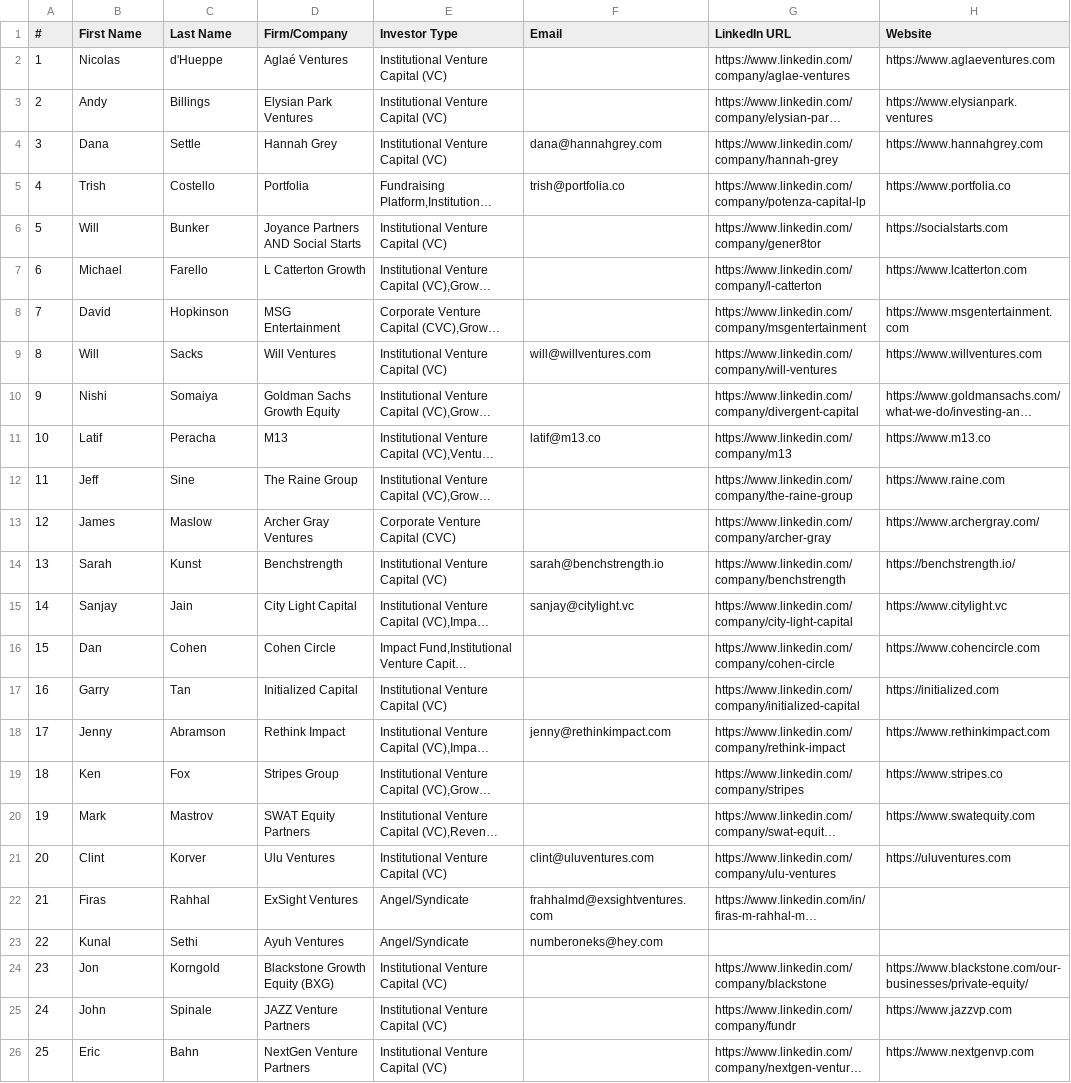
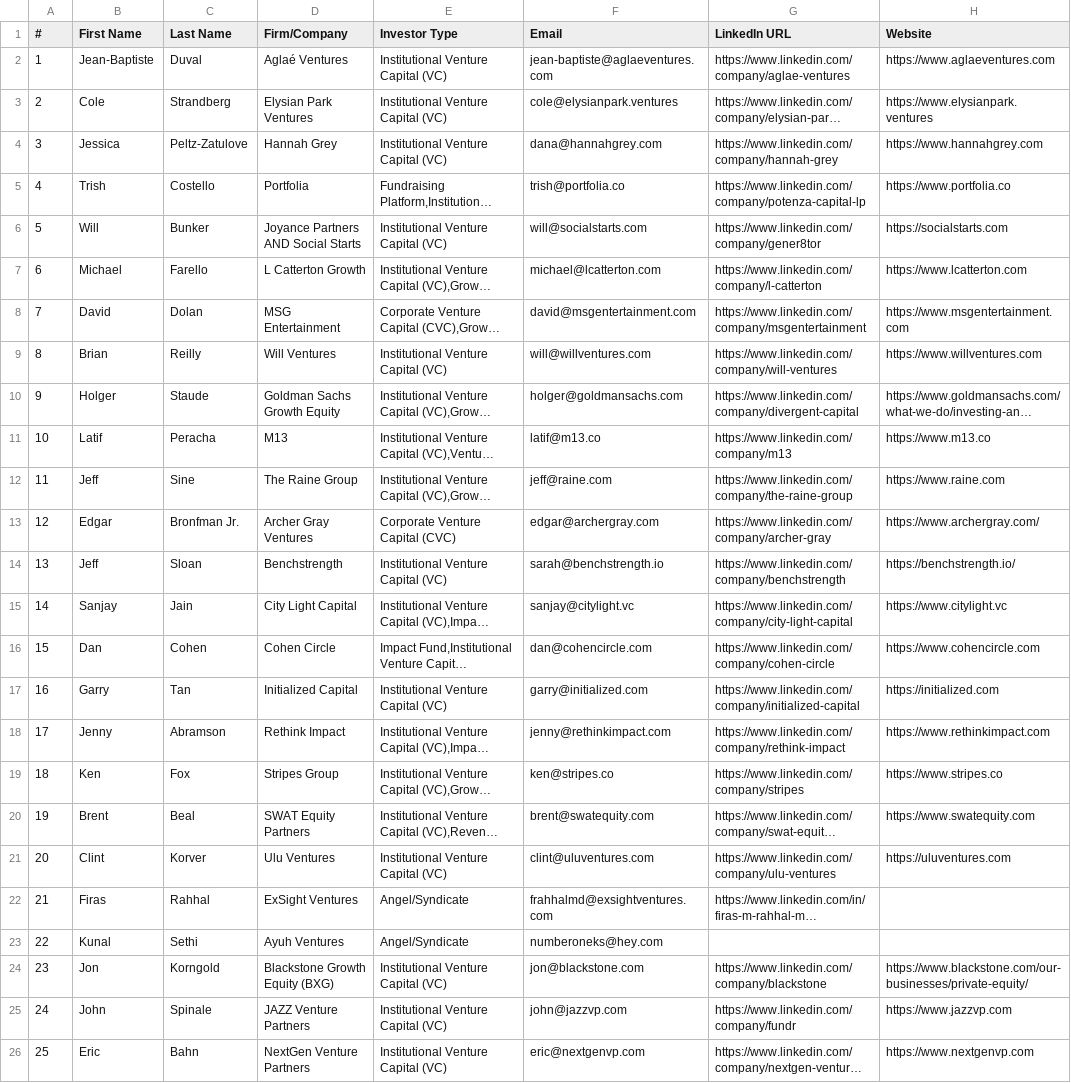
Before and after one commit to angelgambino/openclaw, a CSV file: workspace/projects/investor-outreach/pitchslam-100-investors.csv, drawn as a sheet; only a part is shown; long unchanged cells end in …; the diff covers the shown part only; the diff names each change by its address in the sheet, - before the commit and + after, or states it on an @@ line.

```diff
--- a/workspace/projects/investor-outreach/pitchslam-100-investors.csv
+++ b/workspace/projects/investor-outreach/pitchslam-100-investors.csv
-B2 (First Name): Nicolas
+B2 (First Name): Jean-Baptiste
-C2 (Last Name): d'Hueppe
+C2 (Last Name): Duval
-F2 (Email): (empty)
+F2 (Email): jean-baptiste@aglaeventures.com
-B3 (First Name): Andy
+B3 (First Name): Cole
-C3 (Last Name): Billings
+C3 (Last Name): Strandberg
-F3 (Email): (empty)
+F3 (Email): cole@elysianpark.ventures
-B4 (First Name): Dana
+B4 (First Name): Jessica
-C4 (Last Name): Settle
+C4 (Last Name): Peltz-Zatulove
-F6 (Email): (empty)
+F6 (Email): will@socialstarts.com
-F7 (Email): (empty)
+F7 (Email): michael@lcatterton.com
-C8 (Last Name): Hopkinson
+C8 (Last Name): Dolan
-F8 (Email): (empty)
+F8 (Email): david@msgentertainment.com
-B9 (First Name): Will
+B9 (First Name): Brian
-C9 (Last Name): Sacks
+C9 (Last Name): Reilly
-B10 (First Name): Nishi
+B10 (First Name): Holger
-C10 (Last Name): Somaiya
+C10 (Last Name): Staude
-F10 (Email): (empty)
+F10 (Email): holger@goldmansachs.com
-F12 (Email): (empty)
+F12 (Email): jeff@raine.com
-B13 (First Name): James
+B13 (First Name): Edgar
-C13 (Last Name): Maslow
+C13 (Last Name): Bronfman Jr.
-F13 (Email): (empty)
+F13 (Email): edgar@archergray.com
-B14 (First Name): Sarah
+B14 (First Name): Jeff
-C14 (Last Name): Kunst
+C14 (Last Name): Sloan
-F16 (Email): (empty)
+F16 (Email): dan@cohencircle.com
-F17 (Email): (empty)
+F17 (Email): garry@initialized.com
-F19 (Email): (empty)
+F19 (Email): ken@stripes.co
-B20 (First Name): Mark
+B20 (First Name): Brent
-C20 (Last Name): Mastrov
+C20 (Last Name): Beal
-F20 (Email): (empty)
+F20 (Email): brent@swatequity.com
-F24 (Email): (empty)
+F24 (Email): jon@blackstone.com
-F25 (Email): (empty)
+F25 (Email): john@jazzvp.com
-F26 (Email): (empty)
+F26 (Email): eric@nextgenvp.com
```
Also changed, not shown: 54 edited cells elsewhere in this file, workspace/projects/investor-outreach/aca-100-investors.csv, workspace/projects/investor-outreach/htw-100-investors.csv, 1 other file.
